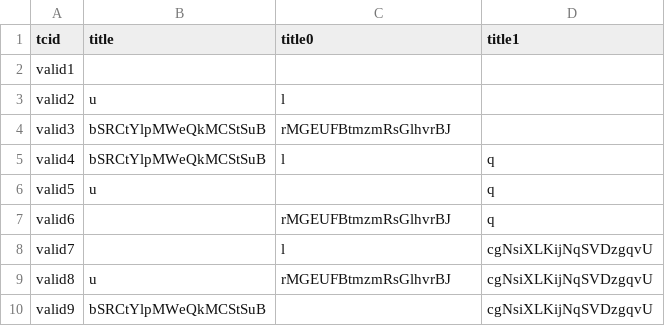
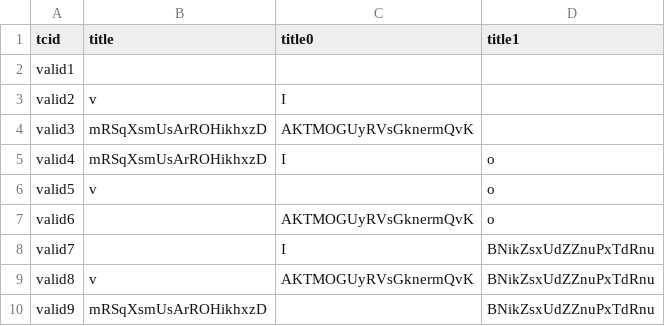
Before and after one commit to zpsean/go4api, a CSV file: samples/fuzz/FuzzTeseCase_fuzz_dt_valid.csv, drawn as a sheet.

```diff
--- a/samples/fuzz/FuzzTeseCase_fuzz_dt_valid.csv
+++ b/samples/fuzz/FuzzTeseCase_fuzz_dt_valid.csv
@@ -2,9 +2,9 @@ tcid,title,title0,title1
 valid1,,,
-valid2,u,l,
-valid3,bSRCtYlpMWeQkMCStSuB,rMGEUFBtmzmRsGlhvrBJ,
-valid4,bSRCtYlpMWeQkMCStSuB,l,q
-valid5,u,,q
-valid6,,rMGEUFBtmzmRsGlhvrBJ,q
-valid7,,l,cgNsiXLKijNqSVDzgqvU
-valid8,u,rMGEUFBtmzmRsGlhvrBJ,cgNsiXLKijNqSVDzgqvU
-valid9,bSRCtYlpMWeQkMCStSuB,,cgNsiXLKijNqSVDzgqvU
+valid2,v,I,
+valid3,mRSqXsmUsArROHikhxzD,AKTMOGUyRVsGknermQvK,
+valid4,mRSqXsmUsArROHikhxzD,I,o
+valid5,v,,o
+valid6,,AKTMOGUyRVsGknermQvK,o
+valid7,,I,BNikZsxUdZZnuPxTdRnu
+valid8,v,AKTMOGUyRVsGknermQvK,BNikZsxUdZZnuPxTdRnu
+valid9,mRSqXsmUsArROHikhxzD,,BNikZsxUdZZnuPxTdRnu
```
Also changed, not shown: 11 other files.
